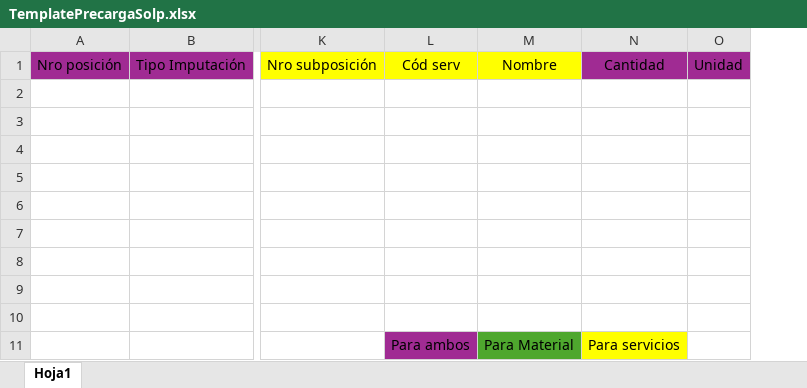
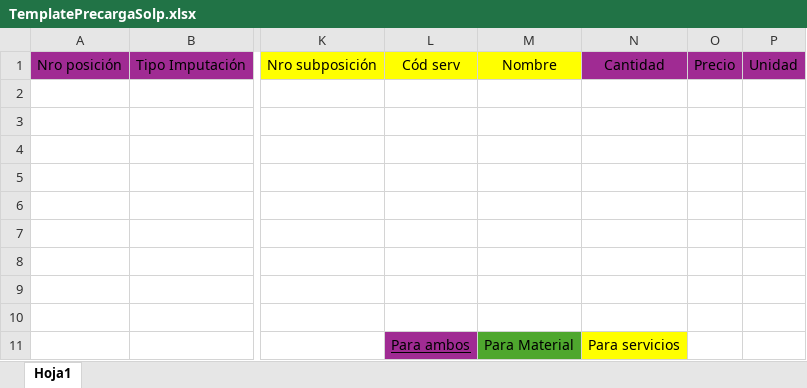
Before and after one commit to elmercharrebaufest/MoaOperaciones, an Excel workbook: SustitucionMOA/Documentacion/TemplatePrecargaSolp.xlsx, sheet Hoja1, drawn as a sheet; only a part is shown, gaps mark what is left out; values as stored, in another font and other column widths than the file's, no borders; the diff names each change by its address in the sheet, - before the commit and + after, or states it on an @@ line.

```diff
--- a/SustitucionMOA/Documentacion/TemplatePrecargaSolp.xlsx (sheet Hoja1)
+++ b/SustitucionMOA/Documentacion/TemplatePrecargaSolp.xlsx (sheet Hoja1)
+column O, row 1: Precio
-L11 underline: off
+L11 underline: on
```
Also changed, not shown: 9 other files.
